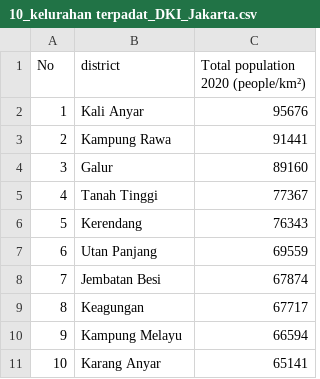
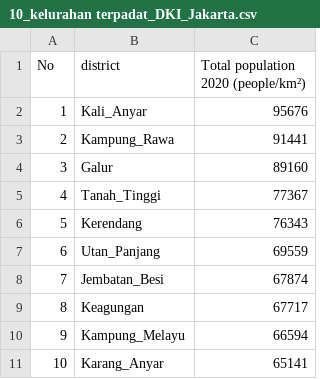
Before and after one commit to cahyati/Coursera_Capstone, a CSV file: 10_kelurahan terpadat_DKI_Jakarta.csv, drawn as a sheet; the diff names each change by its address in the sheet, - before the commit and + after, or states it on an @@ line.

Commit message:
Update 10_kelurahan terpadat_DKI_Jakarta.csv

```diff
--- a/10_kelurahan terpadat_DKI_Jakarta.csv
+++ b/10_kelurahan terpadat_DKI_Jakarta.csv
-B2 (district): Kali Anyar
+B2 (district): Kali_Anyar
-B3 (district): Kampung Rawa
+B3 (district): Kampung_Rawa
-B5 (district): Tanah Tinggi
+B5 (district): Tanah_Tinggi
-B7 (district): Utan Panjang
+B7 (district): Utan_Panjang
-B8 (district): Jembatan Besi
+B8 (district): Jembatan_Besi
-B10 (district): Kampung Melayu
+B10 (district): Kampung_Melayu
-B11 (district): Karang Anyar
+B11 (district): Karang_Anyar
```
